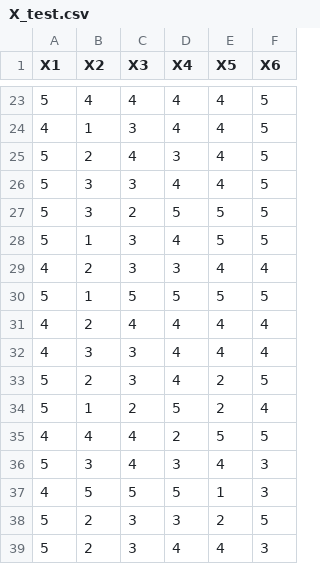
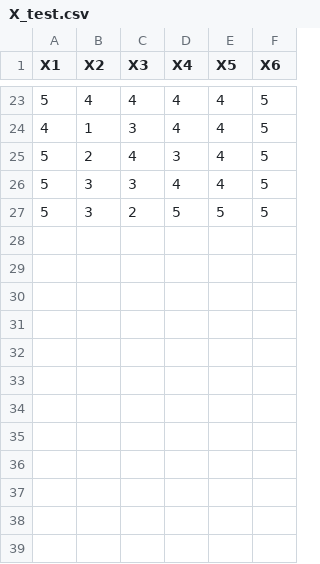
Before and after one commit to alexkneale/apziva_project_1, a CSV file: X_test.csv, drawn as a sheet; only a part is shown, gaps mark what is left out; the diff names each change by its address in the sheet, - before the commit and + after, or states it on an @@ line.

```diff
--- a/X_test.csv
+++ b/X_test.csv
-row 28: 5 | 1 | 3 | 4 | 5 | 5
-row 29: 4 | 2 | 3 | 3 | 4 | 4
-row 30: 5 | 1 | 5 | 5 | 5 | 5
-row 31: 4 | 2 | 4 | 4 | 4 | 4
-row 32: 4 | 3 | 3 | 4 | 4 | 4
-row 33: 5 | 2 | 3 | 4 | 2 | 5
-row 34: 5 | 1 | 2 | 5 | 2 | 4
-row 35: 4 | 4 | 4 | 2 | 5 | 5
-row 36: 5 | 3 | 4 | 3 | 4 | 3
-row 37: 4 | 5 | 5 | 5 | 1 | 3
-row 38: 5 | 2 | 3 | 3 | 2 | 5
-row 39: 5 | 2 | 3 | 4 | 4 | 3
```
Also changed, not shown: X_test_.csv, X_train.csv, 4 other files.
